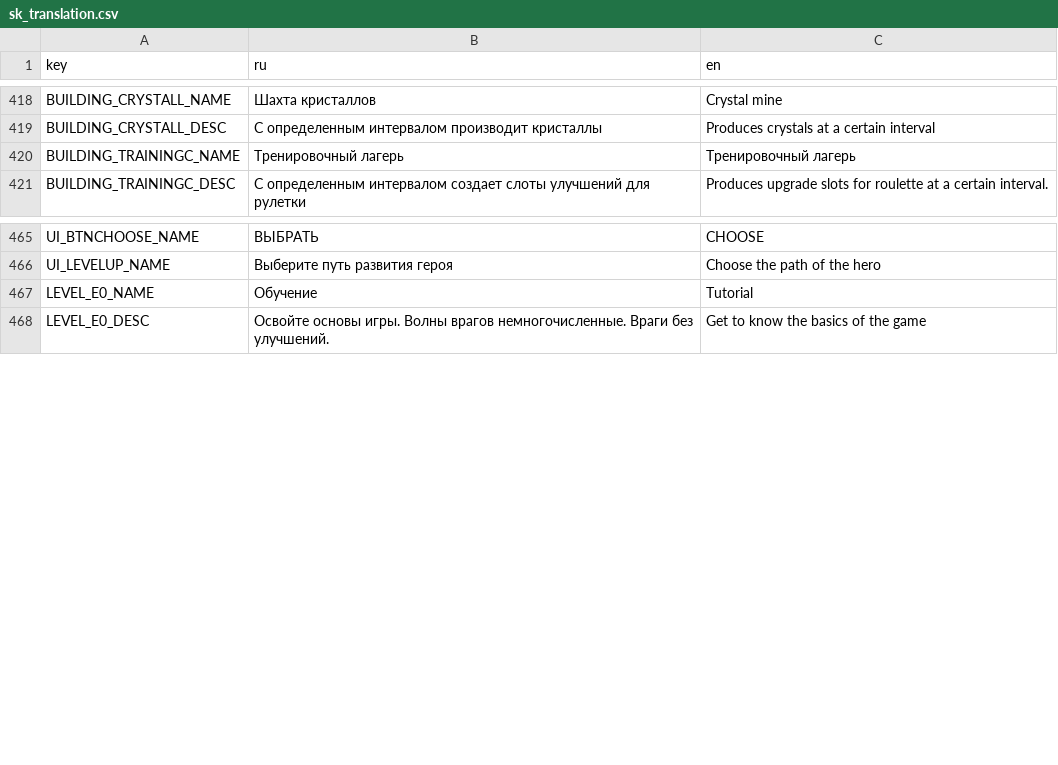
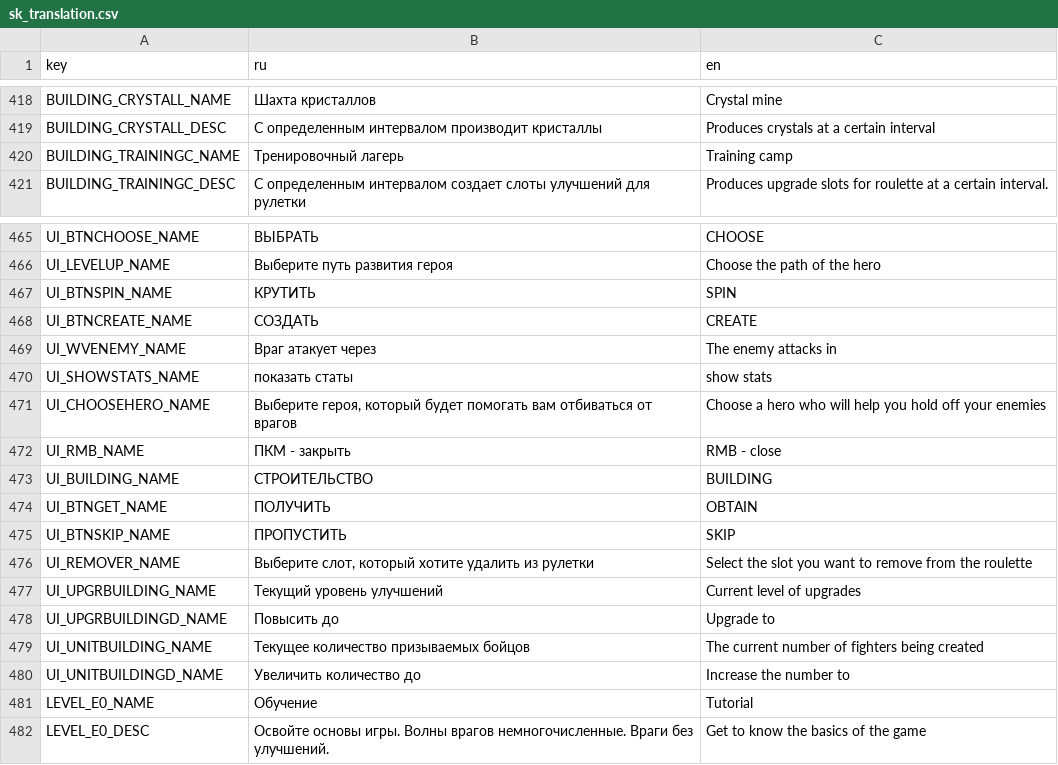
Before and after one commit to Bineev/slots-and-kings, a CSV file: translation/sk_translation.csv, drawn as a sheet; only a part is shown, gaps mark what is left out.

Commit message:
Create translation v0

```diff
--- a/translation/sk_translation.csv
+++ b/translation/sk_translation.csv
@@ -419,3 +419,3 @@ BUILDING_CRYSTALL_NAME,Шахта кристаллов,Crystal mine
 BUILDING_CRYSTALL_DESC,С определенным интервалом производит кристаллы,Produces crystals at a certain interval
-BUILDING_TRAININGC_NAME,Тренировочный лагерь,Тренировочный лагерь
+BUILDING_TRAININGC_NAME,Тренировочный лагерь,Training camp
 BUILDING_TRAININGC_DESC,С определенным интервалом создает слоты улучшений для рулетки,Produces upgrade slots for roulette at a certain interval.
@@ -466,2 +466,16 @@ UI_BTNCHOOSE_NAME,ВЫБРАТЬ,CHOOSE
 UI_LEVELUP_NAME,Выберите путь развития героя,Choose the path of the hero
+UI_BTNSPIN_NAME,КРУТИТЬ,SPIN
+UI_BTNCREATE_NAME,СОЗДАТЬ,CREATE
+UI_WVENEMY_NAME,Враг атакует через,The enemy attacks in
+UI_SHOWSTATS_NAME,показать статы,show stats
+UI_CHOOSEHERO_NAME,"Выберите героя, который будет помогать вам отбиваться от врагов",Choose a hero who will help you hold off your enemies
+UI_RMB_NAME,ПКМ - закрыть,RMB - close
+UI_BUILDING_NAME,СТРОИТЕЛЬСТВО,BUILDING
+UI_BTNGET_NAME,ПОЛУЧИТЬ,OBTAIN
+UI_BTNSKIP_NAME,ПРОПУСТИТЬ,SKIP
+UI_REMOVER_NAME,"Выберите слот, который хотите удалить из рулетки",Select the slot you want to remove from the roulette
+UI_UPGRBUILDING_NAME,Текущий уровень улучшений ,Current level of upgrades
+UI_UPGRBUILDINGD_NAME,Повысить до ,Upgrade to
+UI_UNITBUILDING_NAME,Текущее количество призываемых бойцов,The current number of fighters being created
+UI_UNITBUILDINGD_NAME,Увеличить количество до ,Increase the number to
 LEVEL_E0_NAME,Обучение,Tutorial
```
Also changed, not shown: 21 other files.
